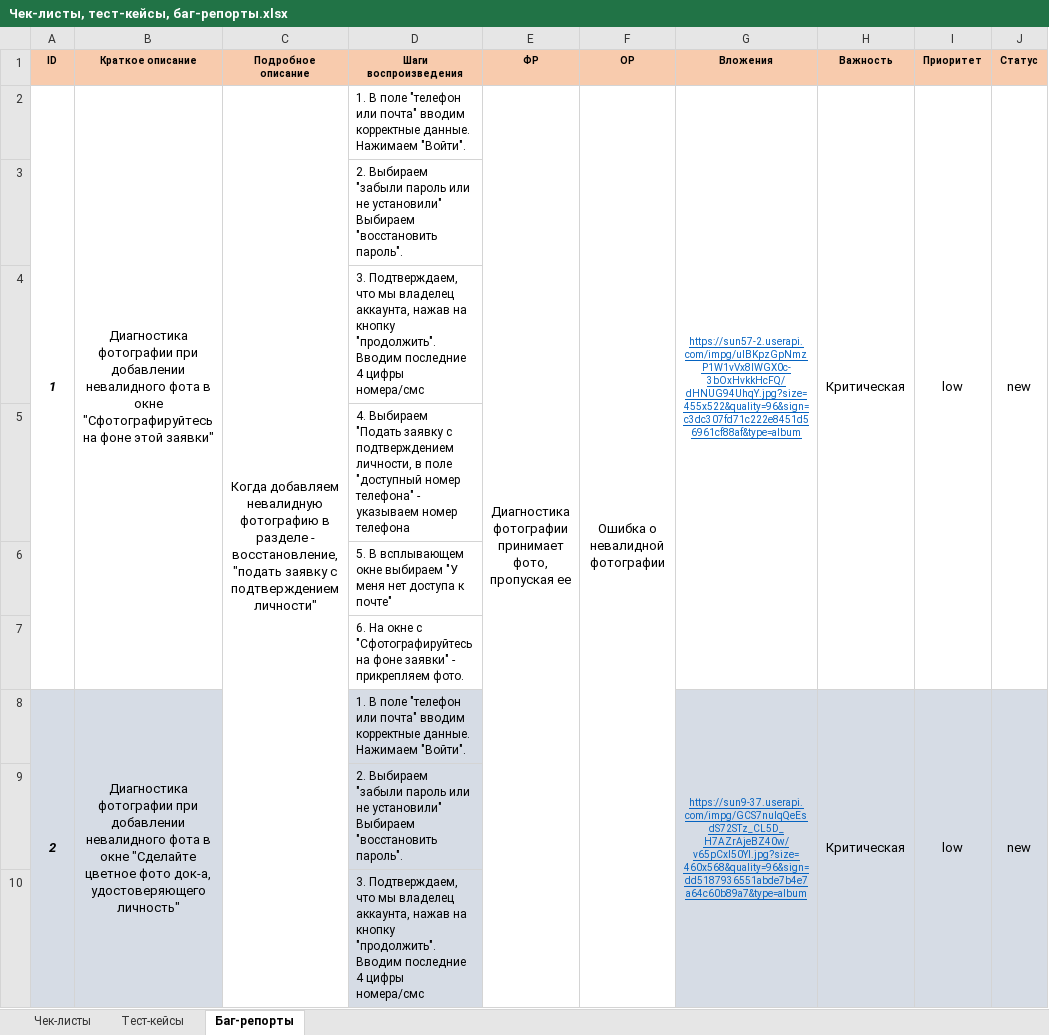
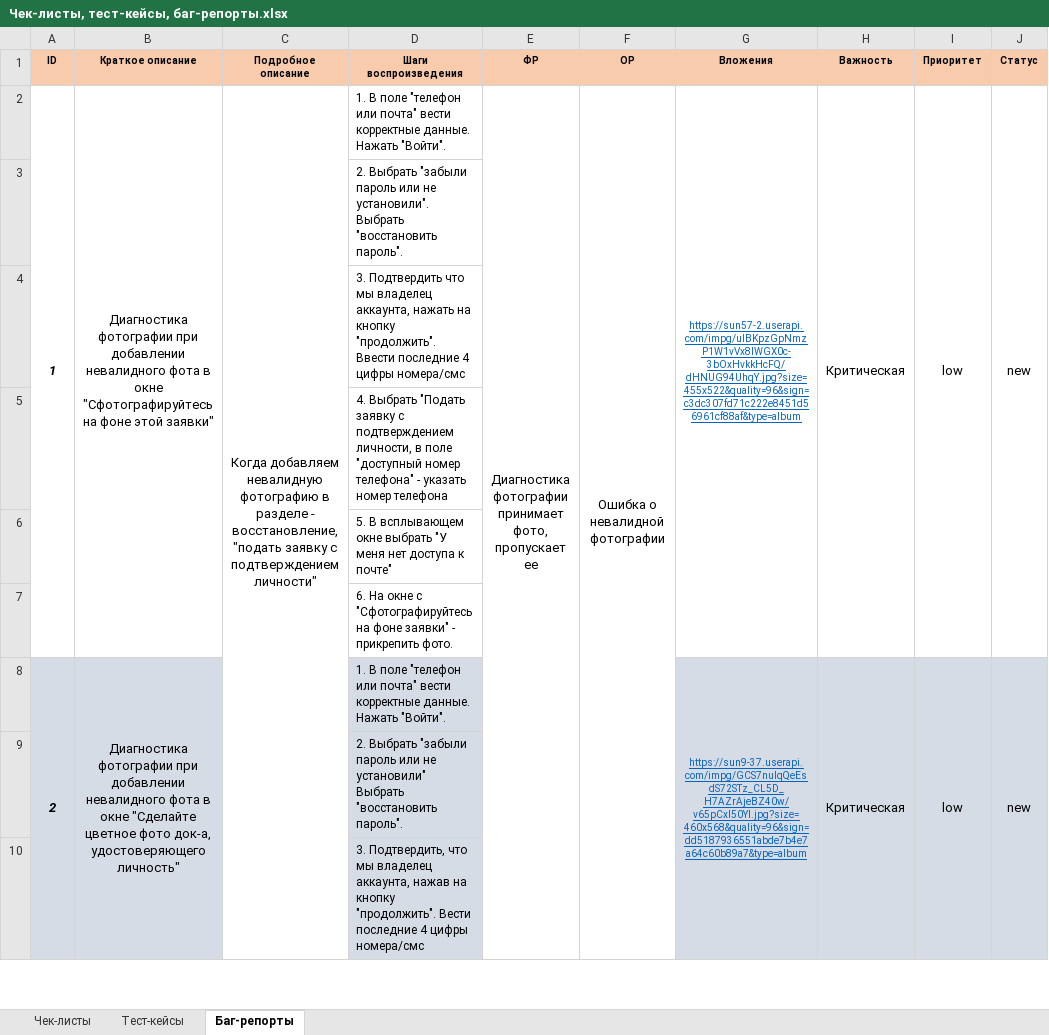
Before and after one commit to IWaltherI/projects-during-training-as-a-tester, an Excel workbook: Чек-листы, тест-кейсы, баг-репорты.xlsx, sheet Баг-репорты, drawn as a sheet; only a part is shown; values as stored, in another font and other column widths than the file's, no borders; the diff covers the shown part only; the diff names each change by its address in the sheet, - before the commit and + after, or states it on an @@ line.

Commit message:
adding and update
adding "Итоговая работа", update file "чек-листы, тест-кейсы..." and Readme

```diff
--- a/Чек-листы, тест-кейсы, баг-репорты.xlsx (sheet Баг-репорты)
+++ b/Чек-листы, тест-кейсы, баг-репорты.xlsx (sheet Баг-репорты)
-D2 (Шаги воспроизведения): …или почта" вводим корректные данные. Нажимаем "Войти".
+D2 (Шаги воспроизведения): …или почта" вести корректные данные. Нажать "Войти".
-E2 (ФР): …принимает фото, пропуская ее
+E2 (ФР): …принимает фото, пропускает ее
-D3 (Шаги воспроизведения): 2. Выбираем "забыли пароль или не установили" Выбираем "восстановить пароль".
+D3 (Шаги воспроизведения): 2. Выбрать "забыли пароль или не установили". Выбрать "восстановить пароль".
-D4 (Шаги воспроизведения): 3. Подтверждаем, что мы владелец аккаунта, нажав на кнопку "продолжить". Вводим последние 4…
+D4 (Шаги воспроизведения): 3. Подтвердить что мы владелец аккаунта, нажать на кнопку "продолжить". Ввести последние 4…
-D5 (Шаги воспроизведения): 4. Выбираем "Подать заявку с подтверждением личности, в поле "доступный номер телефона" - указываем номер телефона
+D5 (Шаги воспроизведения): 4. Выбрать "Подать заявку с подтверждением личности, в поле "доступный номер телефона" - указать номер телефона
-D6 (Шаги воспроизведения): …всплывающем окне выбираем "У меня…
+D6 (Шаги воспроизведения): …всплывающем окне выбрать "У меня…
-D7 (Шаги воспроизведения): …заявки" - прикрепляем фото.
+D7 (Шаги воспроизведения): …заявки" - прикрепить фото.
-D8 (Шаги воспроизведения): …или почта" вводим корректные данные. Нажимаем "Войти".
+D8 (Шаги воспроизведения): …или почта" вести корректные данные. Нажать "Войти".
-D9 (Шаги воспроизведения): 2. Выбираем "забыли пароль или не установили" Выбираем "восстановить пароль".
+D9 (Шаги воспроизведения): 2. Выбрать "забыли пароль или не установили" Выбрать "восстановить пароль".
-D10 (Шаги воспроизведения): 3. Подтверждаем, что мы владелец аккаунта, нажав на кнопку "продолжить". Вводим последние 4…
+D10 (Шаги воспроизведения): 3. Подтвердить, что мы владелец аккаунта, нажав на кнопку "продолжить". Вести последние 4…
```
Also changed, not shown: 8 edited cells and cell formats elsewhere in this sheet, 2 other files.
